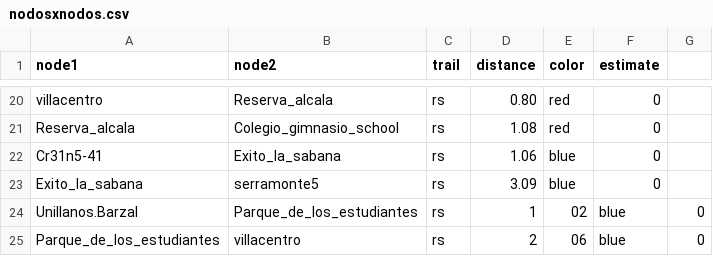
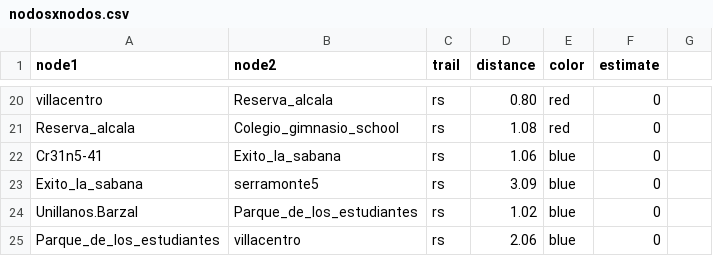
Before and after one commit to Levianthanx/rutas, a CSV file: nodosxnodos.csv, drawn as a sheet; only a part is shown, gaps mark what is left out.

Commit message:
Update nodosxnodos.csv

```diff
--- a/nodosxnodos.csv
+++ b/nodosxnodos.csv
@@ -23,3 +23,3 @@ Cr31n5-41,Exito_la_sabana,rs,1.06,blue,0
 Exito_la_sabana,serramonte5,rs,3.09,blue,0
-Unillanos.Barzal,Parque_de_los_estudiantes,rs,1,02,blue,0
-Parque_de_los_estudiantes,villacentro,rs,2,06,blue,0
+Unillanos.Barzal,Parque_de_los_estudiantes,rs,1.02,blue,0
+Parque_de_los_estudiantes,villacentro,rs,2.06,blue,0
```
